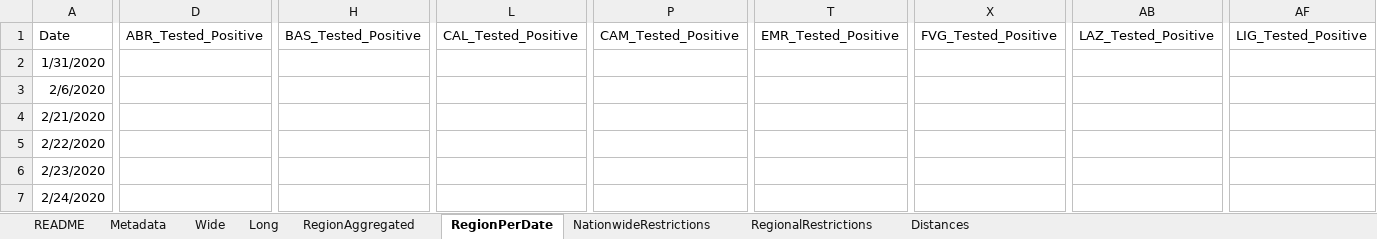
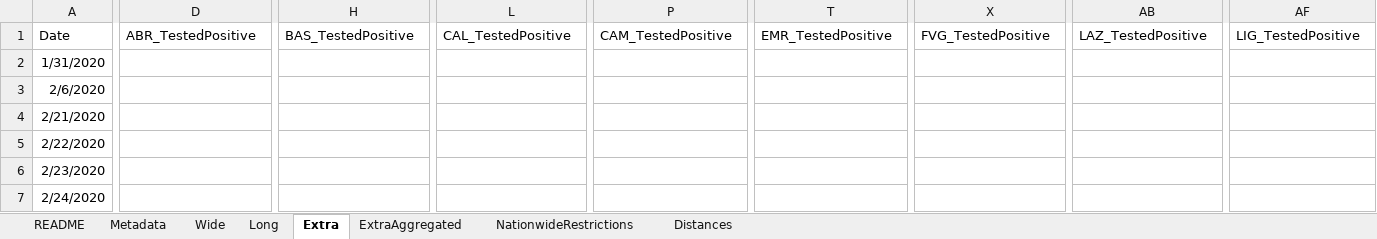
Before and after one commit to mikeweltevrede/master_thesis_corona, an Excel workbook: data/italy_wikipedia.xlsx, sheet Extra, drawn as a sheet; only a part is shown, gaps mark what is left out; values as stored, in another font and other column widths than the file's, no borders; the diff covers the shown part only; the diff names each change by its address in the sheet, - before the commit and + after, or states it on an @@ line.

Commit message:
Add long data and change sheetname for the Extra tab

```diff
--- a/data/italy_wikipedia.xlsx (sheet Extra)
+++ b/data/italy_wikipedia.xlsx (sheet Extra)
-sheet tab: RegionAggregated
+sheet tab: ExtraAggregated
-sheet tab: RegionPerDate
+sheet tab: Extra
-sheet tab: RegionalRestrictions
@@ sheet tab order changed: README | Metadata | Wide | Long | Extra | ExtraAggregated | NationwideRestrictions | Distances @@
-D1: ABR_Tested_Positive
+D1: ABR_TestedPositive
-H1: BAS_Tested_Positive
+H1: BAS_TestedPositive
-L1: CAL_Tested_Positive
+L1: CAL_TestedPositive
-P1: CAM_Tested_Positive
+P1: CAM_TestedPositive
-T1: EMR_Tested_Positive
+T1: EMR_TestedPositive
-X1: FVG_Tested_Positive
+X1: FVG_TestedPositive
-AB1: LAZ_Tested_Positive
+AB1: LAZ_TestedPositive
-AF1: LIG_Tested_Positive
+AF1: LIG_TestedPositive
```
Also changed, not shown: 13 edited cells elsewhere in this sheet, sheet Long, sheet README.
